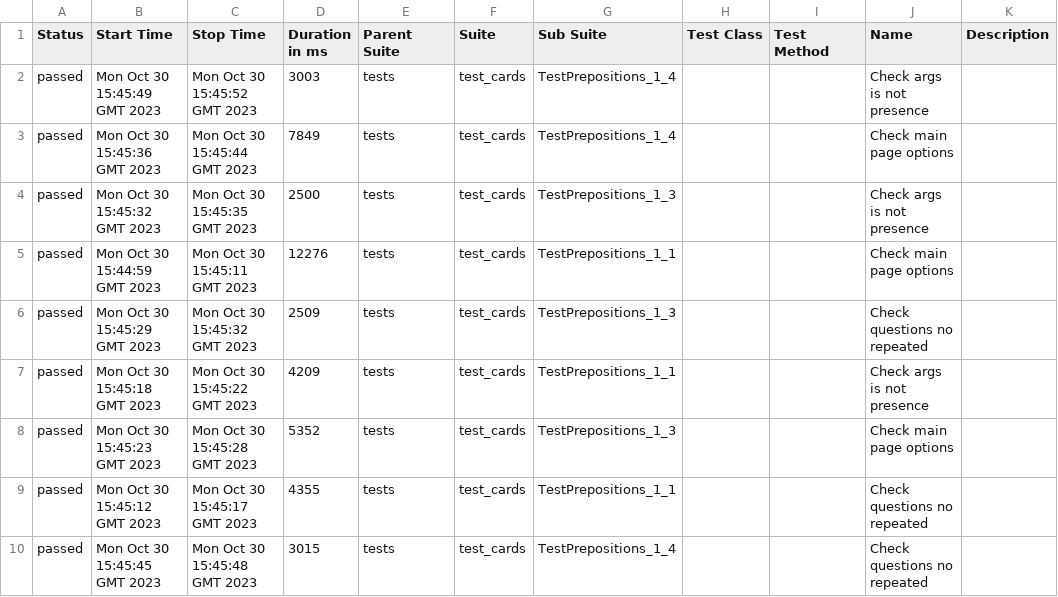
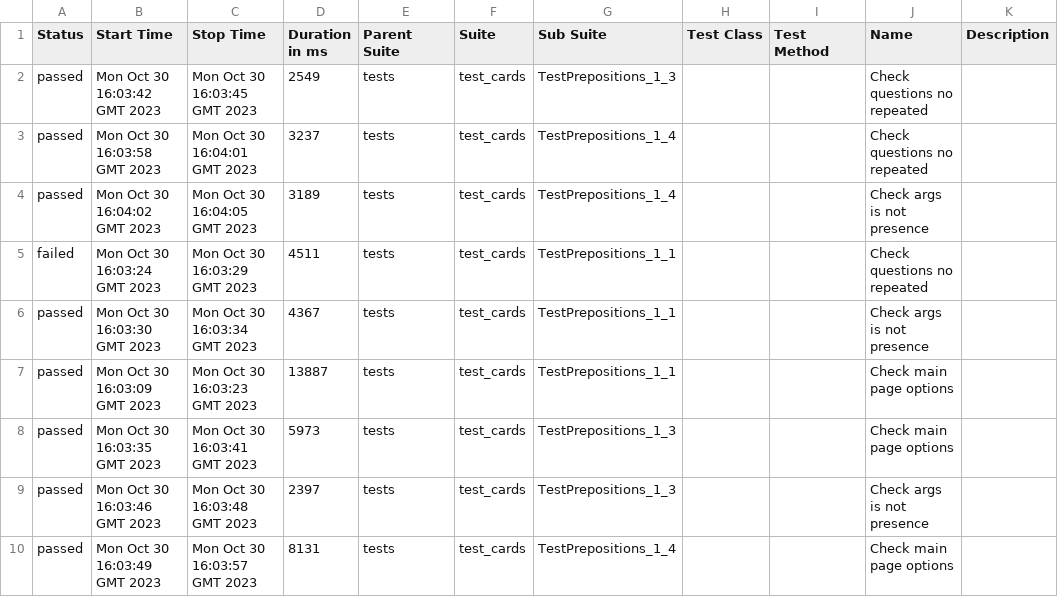
Before and after one commit to lambotik/English-exercises-AQA, a CSV file: data/suites.csv, drawn as a sheet.

```diff
--- a/data/suites.csv
+++ b/data/suites.csv
@@ -1,10 +1,10 @@
 "Status","Start Time","Stop Time","Duration in ms","Parent Suite","Suite","Sub Suite","Test Class","Test Method","Name","Description"
-"passed","Mon Oct 30 15:45:49 GMT 2023","Mon Oct 30 15:45:52 GMT 2023","3003","tests","test_cards","TestPrepositions_1_4","","","Check args is not presence",""
-"passed","Mon Oct 30 15:45:36 GMT 2023","Mon Oct 30 15:45:44 GMT 2023","7849","tests","test_cards","TestPrepositions_1_4","","","Check main page options",""
-"passed","Mon Oct 30 15:45:32 GMT 2023","Mon Oct 30 15:45:35 GMT 2023","2500","tests","test_cards","TestPrepositions_1_3","","","Check args is not presence",""
-"passed","Mon Oct 30 15:44:59 GMT 2023","Mon Oct 30 15:45:11 GMT 2023","12276","tests","test_cards","TestPrepositions_1_1","","","Check main page options",""
-"passed","Mon Oct 30 15:45:29 GMT 2023","Mon Oct 30 15:45:32 GMT 2023","2509","tests","test_cards","TestPrepositions_1_3","","","Check questions no repeated",""
-"passed","Mon Oct 30 15:45:18 GMT 2023","Mon Oct 30 15:45:22 GMT 2023","4209","tests","test_cards","TestPrepositions_1_1","","","Check args is not presence",""
-"passed","Mon Oct 30 15:45:23 GMT 2023","Mon Oct 30 15:45:28 GMT 2023","5352","tests","test_cards","TestPrepositions_1_3","","","Check main page options",""
-"passed","Mon Oct 30 15:45:12 GMT 2023","Mon Oct 30 15:45:17 GMT 2023","4355","tests","test_cards","TestPrepositions_1_1","","","Check questions no repeated",""
-"passed","Mon Oct 30 15:45:45 GMT 2023","Mon Oct 30 15:45:48 GMT 2023","3015","tests","test_cards","TestPrepositions_1_4","","","Check questions no repeated",""
+"passed","Mon Oct 30 16:03:42 GMT 2023","Mon Oct 30 16:03:45 GMT 2023","2549","tests","test_cards","TestPrepositions_1_3","","","Check questions no repeated",""
+"passed","Mon Oct 30 16:03:58 GMT 2023","Mon Oct 30 16:04:01 GMT 2023","3237","tests","test_cards","TestPrepositions_1_4","","","Check questions no repeated",""
+"passed","Mon Oct 30 16:04:02 GMT 2023","Mon Oct 30 16:04:05 GMT 2023","3189","tests","test_cards","TestPrepositions_1_4","","","Check args is not presence",""
+"failed","Mon Oct 30 16:03:24 GMT 2023","Mon Oct 30 16:03:29 GMT 2023","4511","tests","test_cards","TestPrepositions_1_1","","","Check questions no repeated",""
+"passed","Mon Oct 30 16:03:30 GMT 2023","Mon Oct 30 16:03:34 GMT 2023","4367","tests","test_cards","TestPrepositions_1_1","","","Check args is not presence",""
+"passed","Mon Oct 30 16:03:09 GMT 2023","Mon Oct 30 16:03:23 GMT 2023","13887","tests","test_cards","TestPrepositions_1_1","","","Check main page options",""
+"passed","Mon Oct 30 16:03:35 GMT 2023","Mon Oct 30 16:03:41 GMT 2023","5973","tests","test_cards","TestPrepositions_1_3","","","Check main page options",""
+"passed","Mon Oct 30 16:03:46 GMT 2023","Mon Oct 30 16:03:48 GMT 2023","2397","tests","test_cards","TestPrepositions_1_3","","","Check args is not presence",""
+"passed","Mon Oct 30 16:03:49 GMT 2023","Mon Oct 30 16:03:57 GMT 2023","8131","tests","test_cards","TestPrepositions_1_4","","","Check main page options",""
```
Also changed, not shown: data/behaviors.csv, 42 other files.
